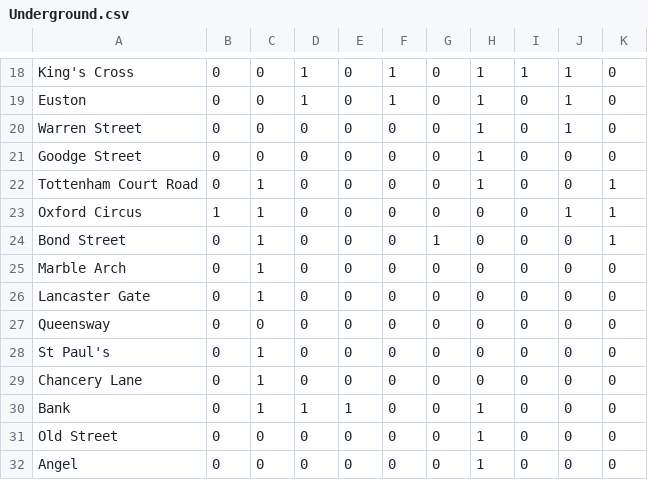
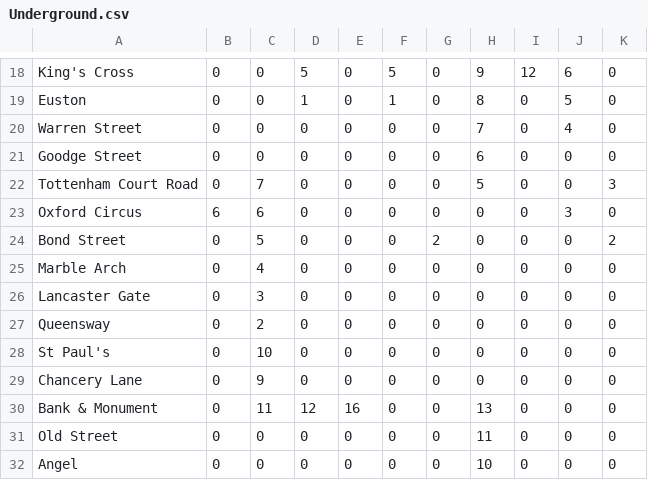
Before and after one commit to JackHarker/LondonUnderground, a CSV file: LondonUnderground/Underground.csv, drawn as a sheet; only a part is shown, gaps mark what is left out; the diff covers the shown part only; the diff names each change by its address in the sheet, - before the commit and + after, or states it on an @@ line.

```diff
--- a/LondonUnderground/Underground.csv
+++ b/LondonUnderground/Underground.csv
-D18: 1
+D18: 5
-F18: 1
+F18: 5
-H18: 1
+H18: 9
-I18: 1
+I18: 12
-J18: 1
+J18: 6
-H19: 1
+H19: 8
-J19: 1
+J19: 5
-H20: 1
+H20: 7
-J20: 1
+J20: 4
-H21: 1
+H21: 6
-C22: 1
+C22: 7
-H22: 1
+H22: 5
-K22: 1
+K22: 3
-B23: 1
+B23: 6
-C23: 1
+C23: 6
-J23: 1
+J23: 3
-K23: 1
+K23: 0
-C24: 1
+C24: 5
-G24: 1
+G24: 2
-K24: 1
+K24: 2
-C25: 1
+C25: 4
-C26: 1
+C26: 3
-C27: 0
+C27: 2
-C28: 1
+C28: 10
-C29: 1
+C29: 9
-A30: Bank
+A30: Bank & Monument
-C30: 1
+C30: 11
-D30: 1
+D30: 12
-E30: 1
+E30: 16
-H30: 1
+H30: 13
-H31: 1
+H31: 11
-H32: 1
+H32: 10
```
Also changed, not shown: 1 added row, 1 removed row and 75 edited cells elsewhere in this file, 4 other files.
